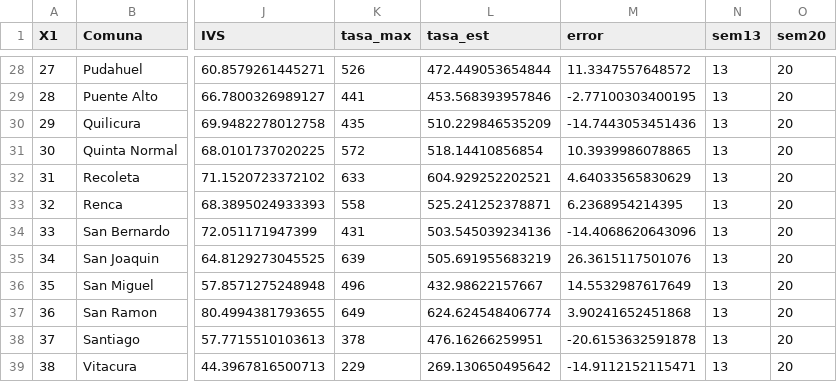
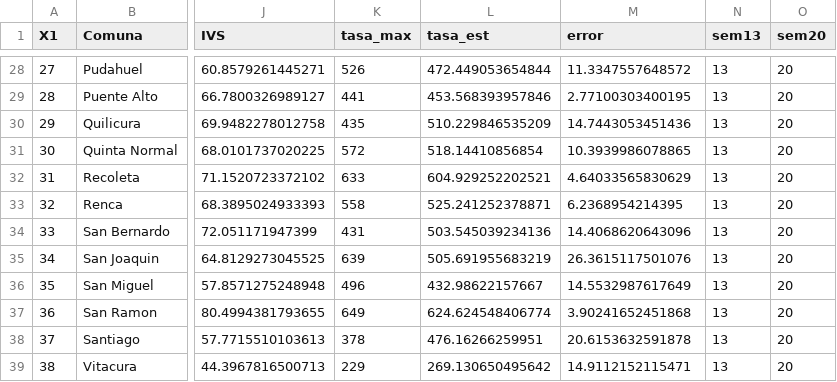
Before and after one commit to matiescudero/tesiscovid, a CSV file: DATOS/CSV/escenarios_moran.csv, drawn as a sheet; only a part is shown, gaps mark what is left out; the diff covers the shown part only; the diff names each change by its address in the sheet, - before the commit and + after, or states it on an @@ line.

```diff
--- a/DATOS/CSV/escenarios_moran.csv
+++ b/DATOS/CSV/escenarios_moran.csv
-M29 (error): -2.77100303400195
+M29 (error): 2.77100303400195
-M30 (error): -14.7443053451436
+M30 (error): 14.7443053451436
-M34 (error): -14.4068620643096
+M34 (error): 14.4068620643096
-M38 (error): -20.6153632591878
+M38 (error): 20.6153632591878
-M39 (error): -14.9112152115471
+M39 (error): 14.9112152115471
```
Also changed, not shown: 16 edited cells elsewhere in this file.
